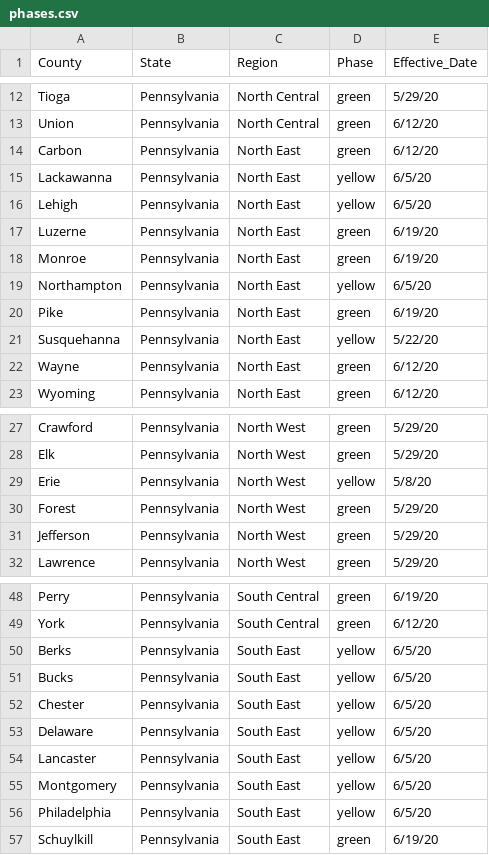
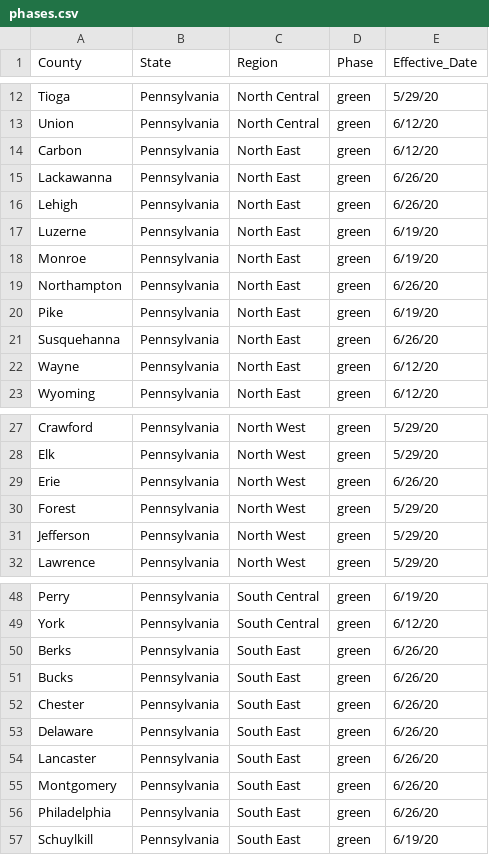
Before and after one commit to richwiss/covid, a CSV file: phases.csv, drawn as a sheet; only a part is shown, gaps mark what is left out.

Commit message:
PA phases update

```diff
--- a/phases.csv
+++ b/phases.csv
@@ -14,9 +14,9 @@ Union,Pennsylvania,North Central,green,6/12/20
 Carbon,Pennsylvania,North East,green,6/12/20
-Lackawanna,Pennsylvania,North East,yellow,6/5/20
-Lehigh,Pennsylvania,North East,yellow,6/5/20
+Lackawanna,Pennsylvania,North East,green,6/26/20
+Lehigh,Pennsylvania,North East,green,6/26/20
 Luzerne,Pennsylvania,North East,green,6/19/20
 Monroe,Pennsylvania,North East,green,6/19/20
-Northampton,Pennsylvania,North East,yellow,6/5/20
+Northampton,Pennsylvania,North East,green,6/26/20
 Pike,Pennsylvania,North East,green,6/19/20
-Susquehanna,Pennsylvania,North East,yellow,5/22/20
+Susquehanna,Pennsylvania,North East,green,6/26/20
 Wayne,Pennsylvania,North East,green,6/12/20
@@ -28,3 +28,3 @@ Crawford,Pennsylvania,North West,green,5/29/20
 Elk,Pennsylvania,North West,green,5/29/20
-Erie,Pennsylvania,North West,yellow,5/8/20
+Erie,Pennsylvania,North West,green,6/26/20
 Forest,Pennsylvania,North West,green,5/29/20
@@ -49,9 +49,9 @@ Perry,Pennsylvania,South Central,green,6/19/20
 York,Pennsylvania,South Central,green,6/12/20
-Berks,Pennsylvania,South East,yellow,6/5/20
-Bucks,Pennsylvania,South East,yellow,6/5/20
-Chester,Pennsylvania,South East,yellow,6/5/20
-Delaware,Pennsylvania,South East,yellow,6/5/20
-Lancaster,Pennsylvania,South East,yellow,6/5/20
-Montgomery,Pennsylvania,South East,yellow,6/5/20
-Philadelphia,Pennsylvania,South East,yellow,6/5/20
+Berks,Pennsylvania,South East,green,6/26/20
+Bucks,Pennsylvania,South East,green,6/26/20
+Chester,Pennsylvania,South East,green,6/26/20
+Delaware,Pennsylvania,South East,green,6/26/20
+Lancaster,Pennsylvania,South East,green,6/26/20
+Montgomery,Pennsylvania,South East,green,6/26/20
+Philadelphia,Pennsylvania,South East,green,6/26/20
 Schuylkill,Pennsylvania,South East,green,6/19/20
```
